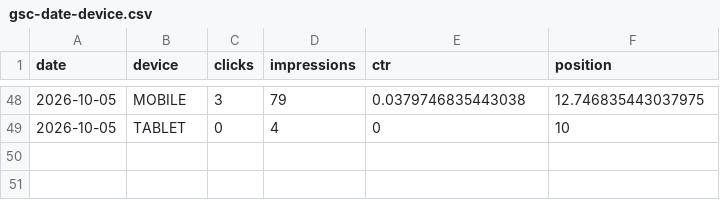
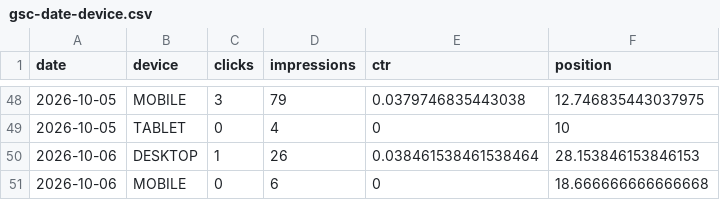
Before and after one commit to mbaffert/sondax, a CSV file: data/gsc/gsc-date-device.csv, drawn as a sheet; only a part is shown, gaps mark what is left out; the diff names each change by its address in the sheet, - before the commit and + after, or states it on an @@ line.

```diff
--- a/data/gsc/gsc-date-device.csv
+++ b/data/gsc/gsc-date-device.csv
+row 50: 2026-10-06 | DESKTOP | 1 | 26 | 0.038461538461538464 | 28.153846153846153
+row 51: 2026-10-06 | MOBILE | 0 | 6 | 0 | 18.666666666666668
```
Also changed, not shown: data/gsc/gsc-date-page.csv, data/gsc/gsc-date-query.csv, 1 other file.
